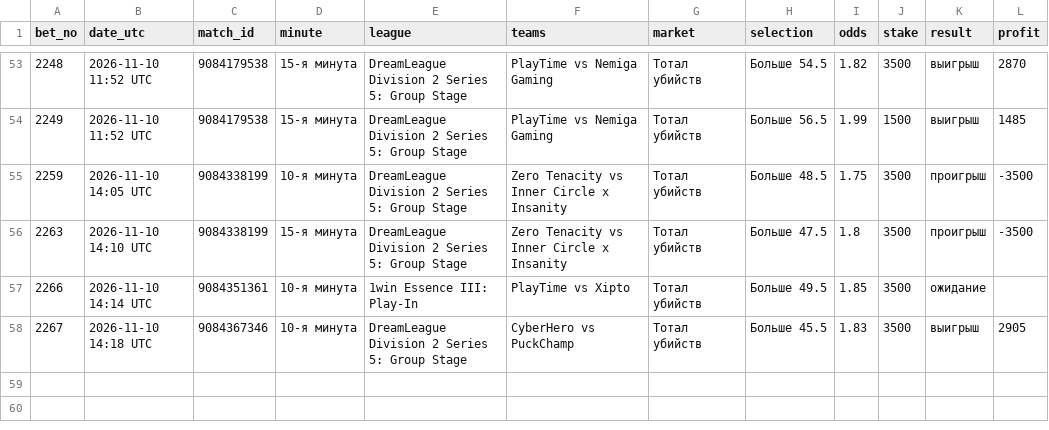
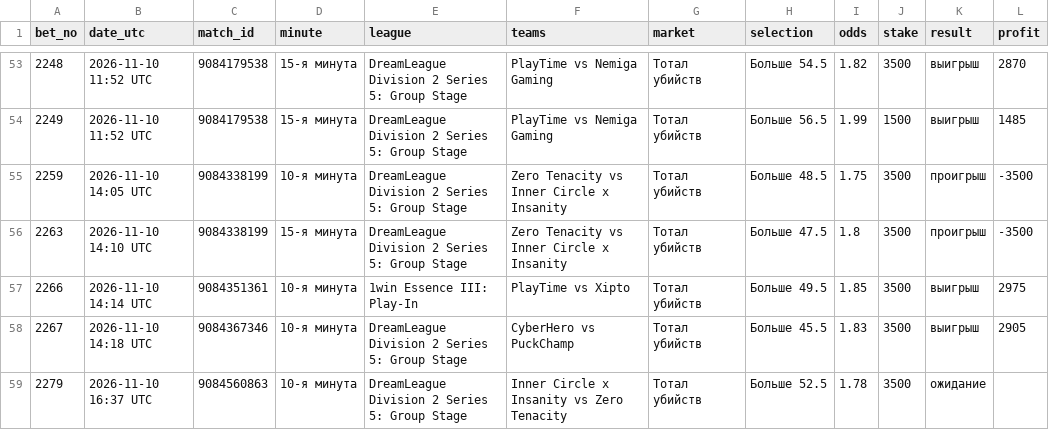
Before and after one commit to betsaipro-predictions/betsaipro-predictions, a CSV file: bets/2026-11.csv, drawn as a sheet; only a part is shown, gaps mark what is left out.

```diff
--- a/bets/2026-11.csv
+++ b/bets/2026-11.csv
@@ -56,3 +56,4 @@ bet_no,date_utc,match_id,minute,league,teams,market,selection,odds,stake,result,
 2263,2026-11-10 14:10 UTC,9084338199,15-я минута,DreamLeague Division 2 Series 5: Group Stage,Zero Tenacity vs Inner Circle x Insanity,Тотал убийств,Больше 47.5,1.8,3500,проигрыш,-3500
-2266,2026-11-10 14:14 UTC,9084351361,10-я минута,1win Essence III: Play-In,PlayTime vs Xipto,Тотал убийств,Больше 49.5,1.85,3500,ожидание,
+2266,2026-11-10 14:14 UTC,9084351361,10-я минута,1win Essence III: Play-In,PlayTime vs Xipto,Тотал убийств,Больше 49.5,1.85,3500,выигрыш,2975
 2267,2026-11-10 14:18 UTC,9084367346,10-я минута,DreamLeague Division 2 Series 5: Group Stage,CyberHero vs PuckChamp,Тотал убийств,Больше 45.5,1.83,3500,выигрыш,2905
+2279,2026-11-10 16:37 UTC,9084560863,10-я минута,DreamLeague Division 2 Series 5: Group Stage,Inner Circle x Insanity vs Zero Tenacity,Тотал убийств,Больше 52.5,1.78,3500,ожидание,
```
Also changed, not shown: 2 other files.
